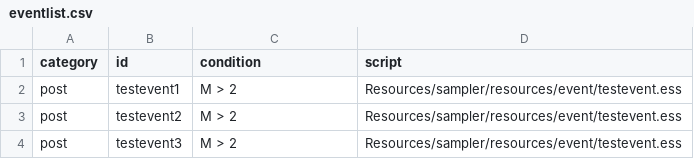
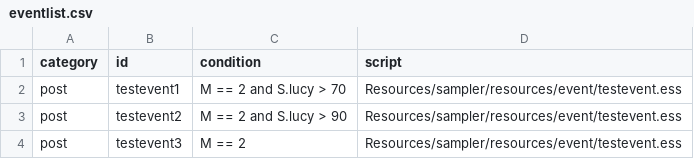
Before and after one commit to weimingtom/interactivenovelengine, a CSV file: inegine/src/engine/Resources/sampler/resources/data/eventlist.csv, drawn as a sheet.

Commit message:
- implemented post schedule event trigger

```diff
--- a/inegine/src/engine/Resources/sampler/resources/data/eventlist.csv
+++ b/inegine/src/engine/Resources/sampler/resources/data/eventlist.csv
@@ -1,4 +1,4 @@
 category,id,condition,script
-post,testevent1,M > 2,Resources/sampler/resources/event/testevent.ess
-post,testevent2,M > 2,Resources/sampler/resources/event/testevent.ess
-post,testevent3,M > 2,Resources/sampler/resources/event/testevent.ess
+post,testevent1,M == 2 and S.lucy > 70,Resources/sampler/resources/event/testevent.ess
+post,testevent2,M == 2 and S.lucy > 90,Resources/sampler/resources/event/testevent.ess
+post,testevent3,M == 2,Resources/sampler/resources/event/testevent.ess
```
Also changed, not shown: 6 other files.
